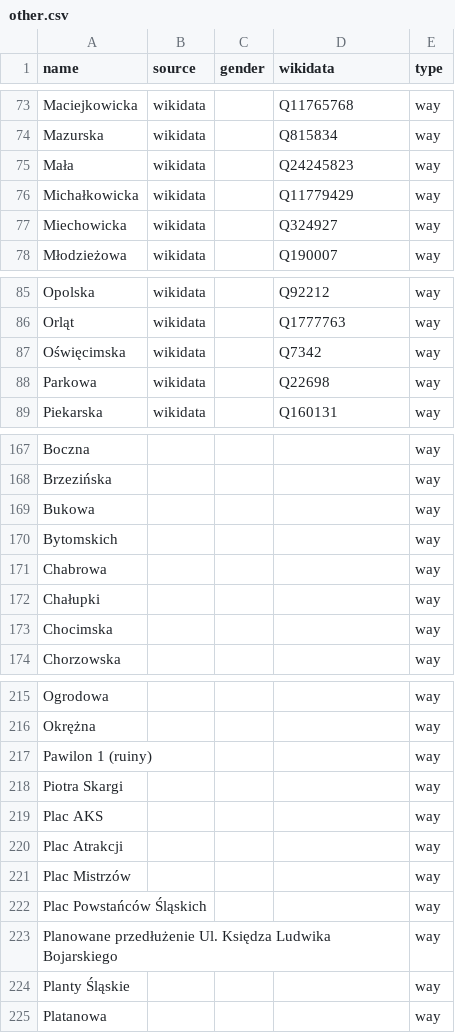
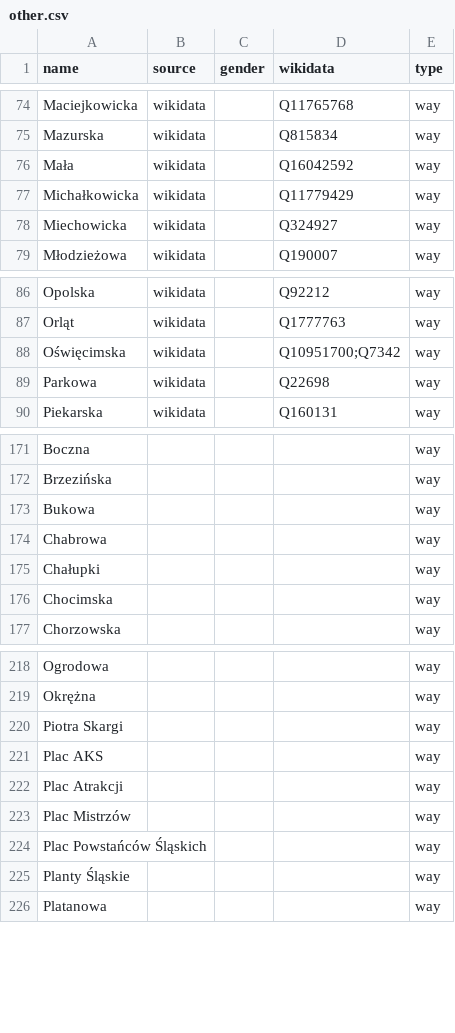
Before and after one commit to EqualStreetNames/equalstreetnames-chorzow, a CSV file: data/other.csv, drawn as a sheet; only a part is shown, gaps mark what is left out; the diff covers the shown part only.

```diff
--- a/data/other.csv
+++ b/data/other.csv
@@ -74,3 +75,3 @@ Maciejkowicka,wikidata,,Q11765768,way
 Mazurska,wikidata,,Q815834,way
-Mała,wikidata,,Q24245823,way
+Mała,wikidata,,Q16042592,way
 Michałkowicka,wikidata,,Q11779429,way
@@ -86,3 +87,3 @@ Opolska,wikidata,,Q92212,way
 Orląt,wikidata,,Q1777763,way
-Oświęcimska,wikidata,,Q7342,way
+Oświęcimska,wikidata,,Q10951700;Q7342,way
 Parkowa,wikidata,,Q22698,way
@@ -169,3 +173,2 @@ Brzezińska,,,,way
 Bukowa,,,,way
-Bytomskich,,,,way
 Chabrowa,,,,way
@@ -216,3 +219,2 @@ Ogrodowa,,,,way
 Okrężna,,,,way
-"Pawilon 1 (ruiny)",,,,way
 "Piotra Skargi",,,,way
@@ -222,3 +224,2 @@ Okrężna,,,,way
 "Plac Powstańców Śląskich",,,,way
-"Planowane przedłużenie Ul. Księdza Ludwika Bojarskiego",,,,way
 "Planty Śląskie",,,,way
```
Also changed, not shown: 5 added rows and 5 removed rows elsewhere in this file, data/gender.csv, 2 other files.
